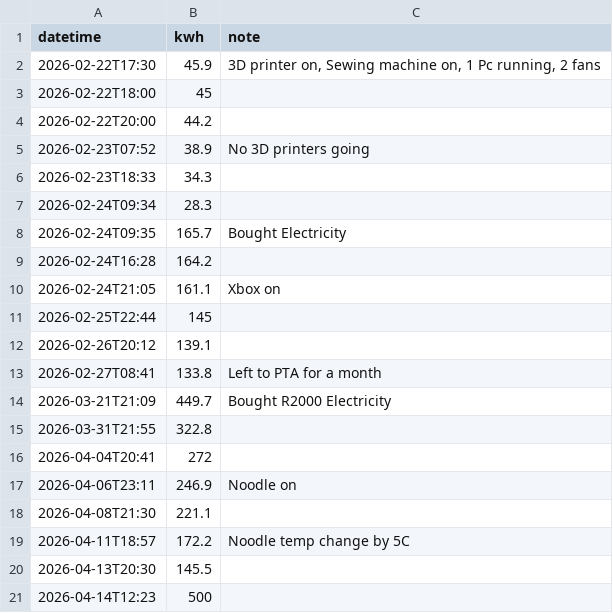
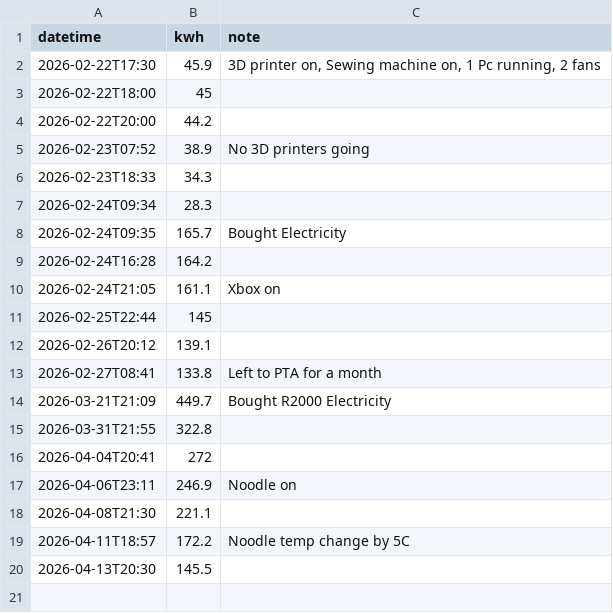
Before and after one commit to ChrisTheFish96/Electricity_Tracker, a CSV file: data.csv, drawn as a sheet.

Commit message:
Update electricity data - 2026-04-14

```diff
--- a/data.csv
+++ b/data.csv
@@ -20,2 +20 @@ datetime,kwh,note
 2026-04-13T20:30,145.5,
-2026-04-14T12:23,500,
```
